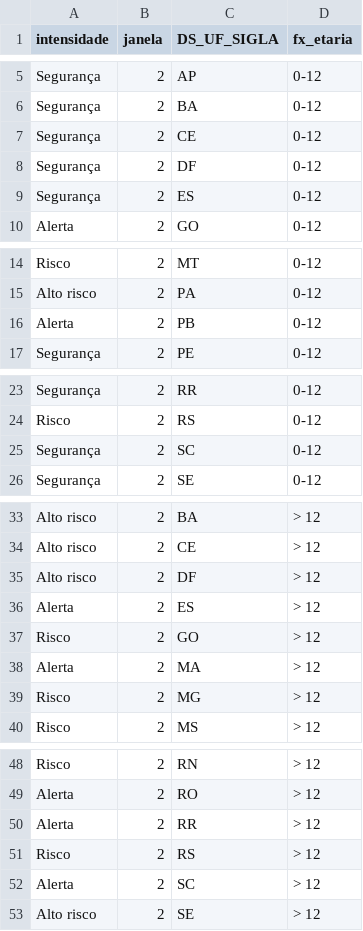
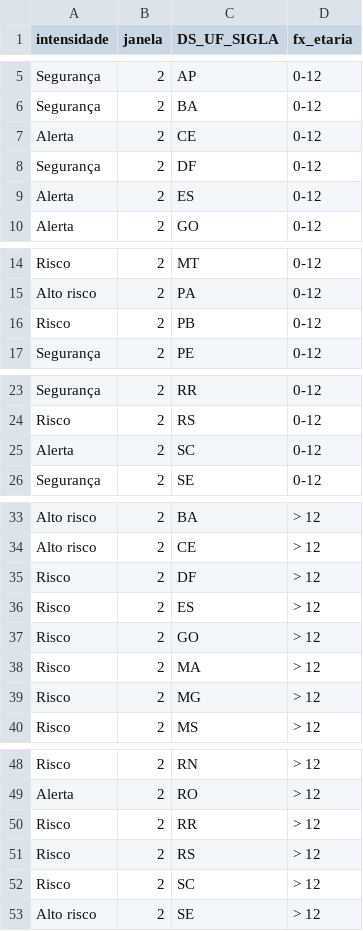
Before and after one commit to infogripe/nowcasting_leitos_pediatricos, a CSV file: output/estados_intensidade_sem_filtro_febre.csv, drawn as a sheet; only a part is shown, gaps mark what is left out.

```diff
--- a/output/estados_intensidade_sem_filtro_febre.csv
+++ b/output/estados_intensidade_sem_filtro_febre.csv
@@ -6,5 +6,5 @@
 "Segurança";2;"BA";"0-12"
-"Segurança";2;"CE";"0-12"
+"Alerta";2;"CE";"0-12"
 "Segurança";2;"DF";"0-12"
-"Segurança";2;"ES";"0-12"
+"Alerta";2;"ES";"0-12"
 "Alerta";2;"GO";"0-12"
@@ -15,3 +15,3 @@
 "Alto risco";2;"PA";"0-12"
-"Alerta";2;"PB";"0-12"
+"Risco";2;"PB";"0-12"
 "Segurança";2;"PE";"0-12"
@@ -24,3 +24,3 @@
 "Risco";2;"RS";"0-12"
-"Segurança";2;"SC";"0-12"
+"Alerta";2;"SC";"0-12"
 "Segurança";2;"SE";"0-12"
@@ -34,6 +34,6 @@
 "Alto risco";2;"CE";"> 12"
-"Alto risco";2;"DF";"> 12"
-"Alerta";2;"ES";"> 12"
+"Risco";2;"DF";"> 12"
+"Risco";2;"ES";"> 12"
 "Risco";2;"GO";"> 12"
-"Alerta";2;"MA";"> 12"
+"Risco";2;"MA";"> 12"
 "Risco";2;"MG";"> 12"
@@ -49,5 +49,5 @@
 "Alerta";2;"RO";"> 12"
-"Alerta";2;"RR";"> 12"
+"Risco";2;"RR";"> 12"
 "Risco";2;"RS";"> 12"
-"Alerta";2;"SC";"> 12"
+"Risco";2;"SC";"> 12"
 "Alto risco";2;"SE";"> 12"
```
Also changed, not shown: output/capitais_intensidade_sem_filtro_febre.csv, output/capitais_serie_estimativas_tendencia_sem_filtro_febre.csv, 2 other files.
